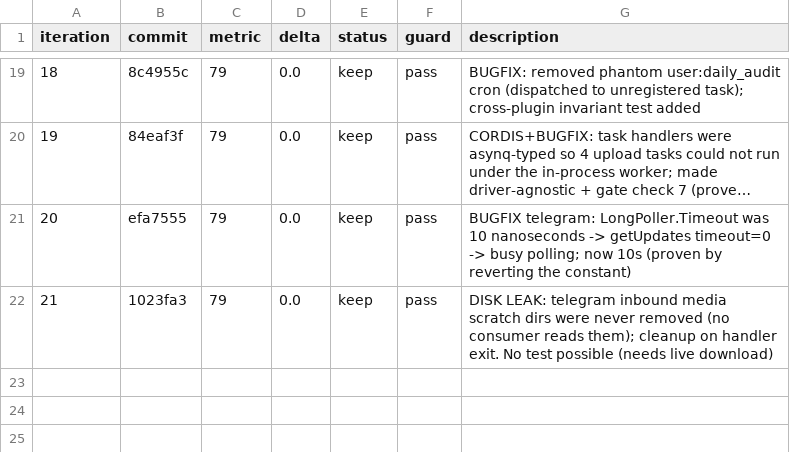
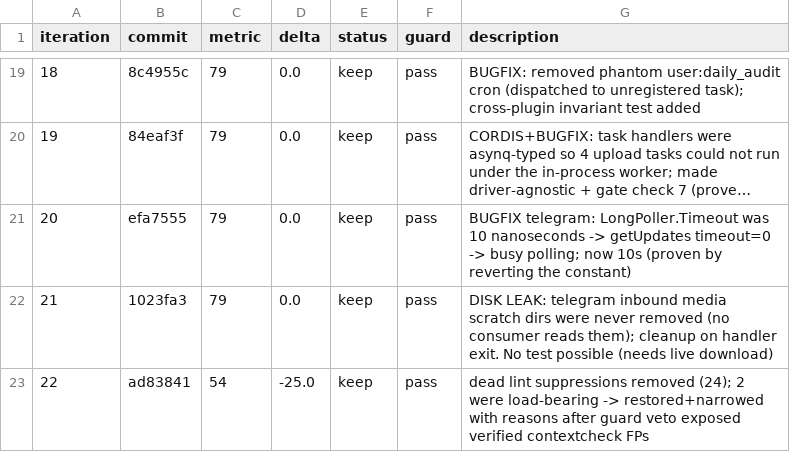
Before and after one commit to Rain-kl/Cyphr, a TSV file: .auto/results.tsv, drawn as a sheet; only a part is shown, gaps mark what is left out; long unchanged cells end in ….

Commit message:
chore(autoresearch): log iter 22 (debt 79 -> 54)

```diff
--- a/.auto/results.tsv
+++ b/.auto/results.tsv
@@ -22 +22,2 @@ iteration	commit	metric	delta	status	guard	description
 21	1023fa3	79	0.0	keep	pass	DISK LEAK: telegram inbound media scratch dirs were never removed (no consumer reads them); cleanup on handler exit. No test possible (needs live download)
+22	ad83841	54	-25.0	keep	pass	dead lint suppressions removed (24); 2 were load-bearing -> restored+narrowed with reasons after guard veto exposed verified contextcheck FPs
```
